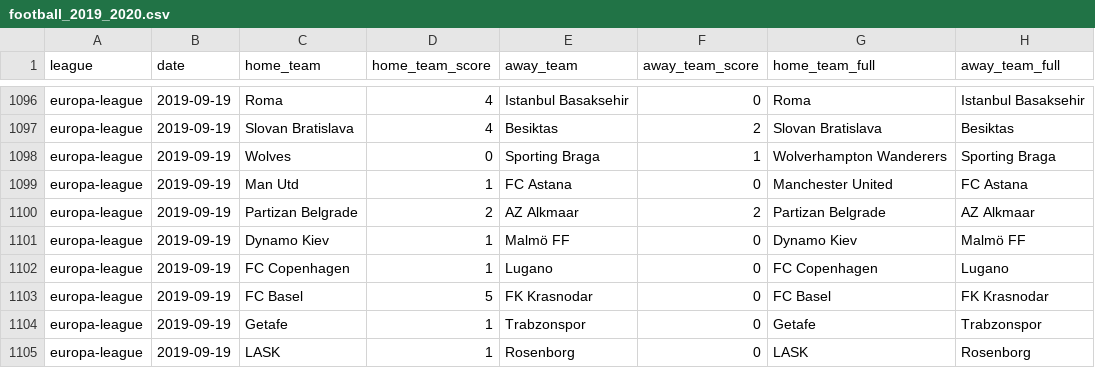
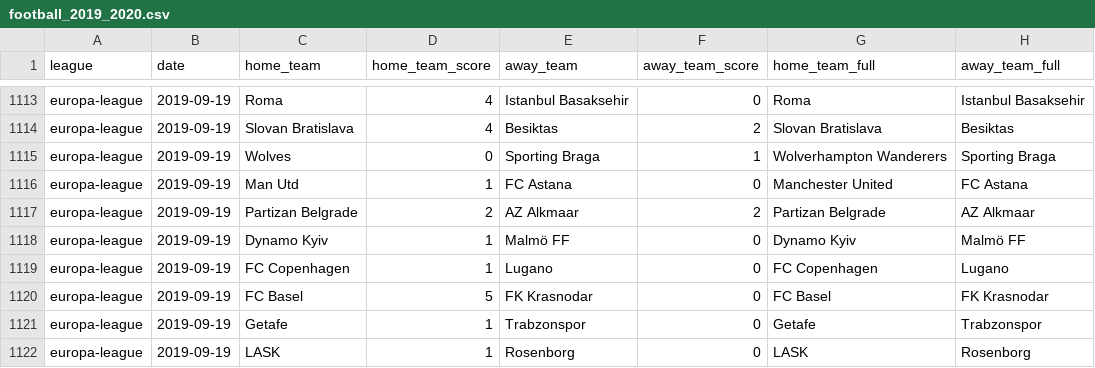
Before and after one commit to shawenyao/Who-is-number-1, a CSV file: data/football_2019_2020.csv, drawn as a sheet; only a part is shown, gaps mark what is left out; the diff covers the shown part only.

```diff
--- a/data/football_2019_2020.csv
+++ b/data/football_2019_2020.csv
@@ -1100,3 +1117,3 @@ europa-league,2019-09-19,Man Utd,1,FC Astana,0,Manchester United,FC Astana
 europa-league,2019-09-19,Partizan Belgrade,2,AZ Alkmaar,2,Partizan Belgrade,AZ Alkmaar
-europa-league,2019-09-19,Dynamo Kiev,1,Malmö FF,0,Dynamo Kiev,Malmö FF
+europa-league,2019-09-19,Dynamo Kyiv,1,Malmö FF,0,Dynamo Kyiv,Malmö FF
 europa-league,2019-09-19,FC Copenhagen,1,Lugano,0,FC Copenhagen,Lugano
```
Also changed, not shown: 17 added rows elsewhere in this file.
